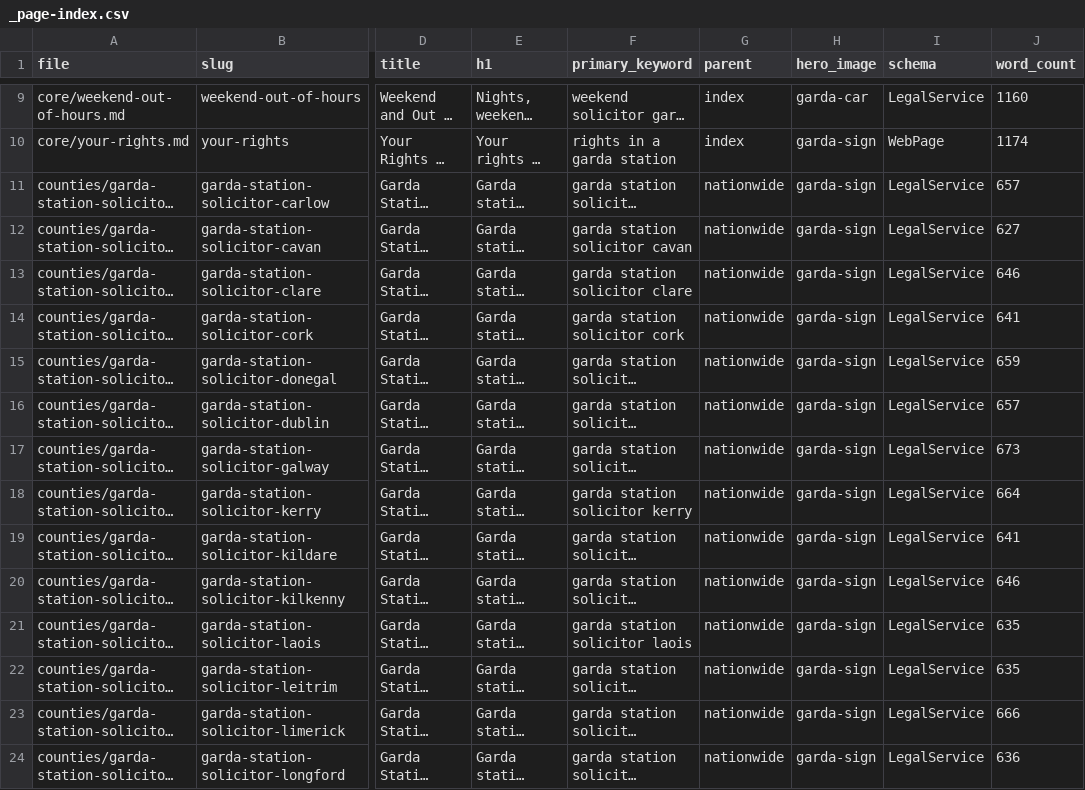
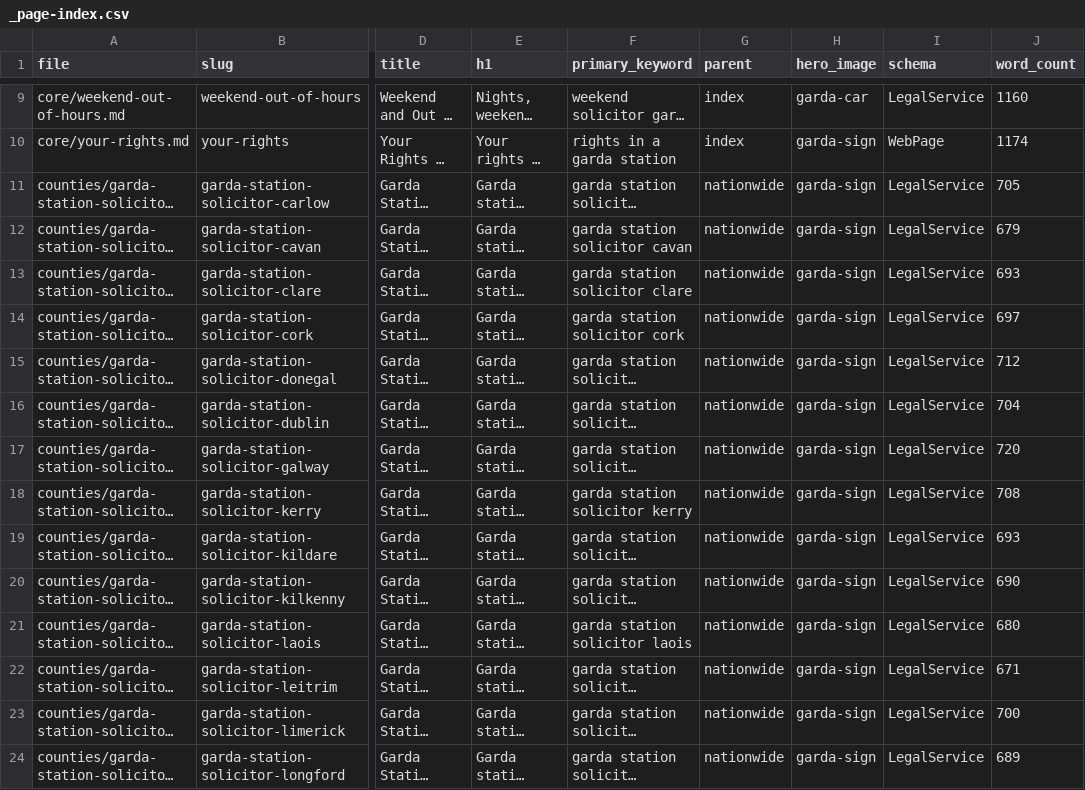
Before and after one commit to Blackbird-Developers/garda-station, a CSV file: garda-content/_page-index.csv, drawn as a sheet; only a part is shown, gaps mark what is left out; long unchanged cells end in …; the diff covers the shown part only; the diff names each change by its address in the sheet, - before the commit and + after, or states it on an @@ line.

```diff
--- a/garda-content/_page-index.csv
+++ b/garda-content/_page-index.csv
-J11 (word_count): 657
+J11 (word_count): 705
-J12 (word_count): 627
+J12 (word_count): 679
-J13 (word_count): 646
+J13 (word_count): 693
-J14 (word_count): 641
+J14 (word_count): 697
-J15 (word_count): 659
+J15 (word_count): 712
-J16 (word_count): 657
+J16 (word_count): 704
-J17 (word_count): 673
+J17 (word_count): 720
-J18 (word_count): 664
+J18 (word_count): 708
-J19 (word_count): 641
+J19 (word_count): 693
-J20 (word_count): 646
+J20 (word_count): 690
-J21 (word_count): 635
+J21 (word_count): 680
-J22 (word_count): 635
+J22 (word_count): 671
-J23 (word_count): 666
+J23 (word_count): 700
-J24 (word_count): 636
+J24 (word_count): 689
```
Also changed, not shown: 23 edited cells elsewhere in this file, 39 other files.
